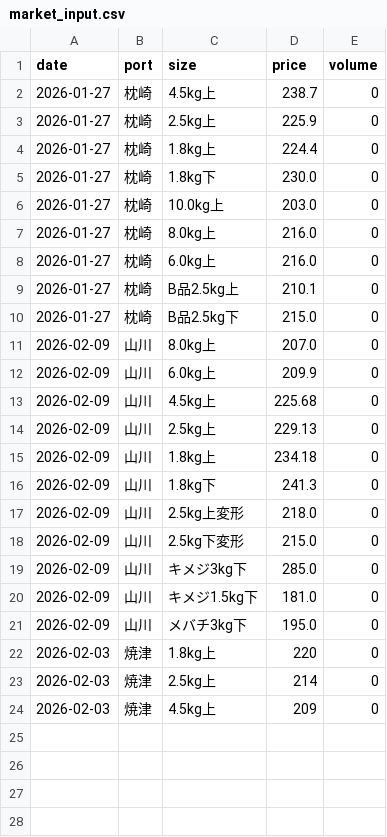
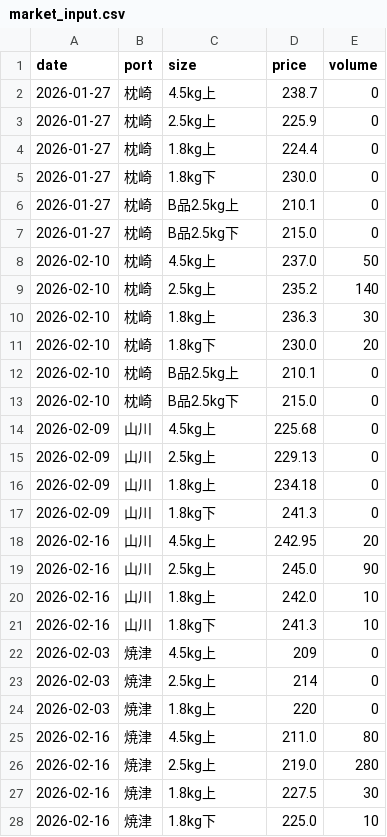
Before and after one commit to Yasher1979/katsuo-dashboard, a CSV file: data/market_input.csv, drawn as a sheet.

Commit message:
Enhance: Consolidate historical image data into one CSV for trend analysis.

```diff
--- a/data/market_input.csv
+++ b/data/market_input.csv
@@ -5,9 +5,10 @@ date,port,size,price,volume
 2026-01-27,枕崎,1.8kg下,230.0,0
-2026-01-27,枕崎,10.0kg上,203.0,0
-2026-01-27,枕崎,8.0kg上,216.0,0
-2026-01-27,枕崎,6.0kg上,216.0,0
 2026-01-27,枕崎,B品2.5kg上,210.1,0
 2026-01-27,枕崎,B品2.5kg下,215.0,0
-2026-02-09,山川,8.0kg上,207.0,0
-2026-02-09,山川,6.0kg上,209.9,0
+2026-02-10,枕崎,4.5kg上,237.0,50
+2026-02-10,枕崎,2.5kg上,235.2,140
+2026-02-10,枕崎,1.8kg上,236.3,30
+2026-02-10,枕崎,1.8kg下,230.0,20
+2026-02-10,枕崎,B品2.5kg上,210.1,0
+2026-02-10,枕崎,B品2.5kg下,215.0,0
 2026-02-09,山川,4.5kg上,225.68,0
@@ -16,9 +17,12 @@ date,port,size,price,volume
 2026-02-09,山川,1.8kg下,241.3,0
-2026-02-09,山川,2.5kg上変形,218.0,0
-2026-02-09,山川,2.5kg下変形,215.0,0
-2026-02-09,山川,キメジ3kg下,285.0,0
-2026-02-09,山川,キメジ1.5kg下,181.0,0
-2026-02-09,山川,メバチ3kg下,195.0,0
+2026-02-16,山川,4.5kg上,242.95,20
+2026-02-16,山川,2.5kg上,245.0,90
+2026-02-16,山川,1.8kg上,242.0,10
+2026-02-16,山川,1.8kg下,241.3,10
+2026-02-03,焼津,4.5kg上,209,0
+2026-02-03,焼津,2.5kg上,214,0
 2026-02-03,焼津,1.8kg上,220,0
-2026-02-03,焼津,2.5kg上,214,0
-2026-02-03,焼津,4.5kg上,209,0
+2026-02-16,焼津,4.5kg上,211.0,80
+2026-02-16,焼津,2.5kg上,219.0,280
+2026-02-16,焼津,1.8kg上,227.5,30
+2026-02-16,焼津,1.8kg下,225.0,10
```
